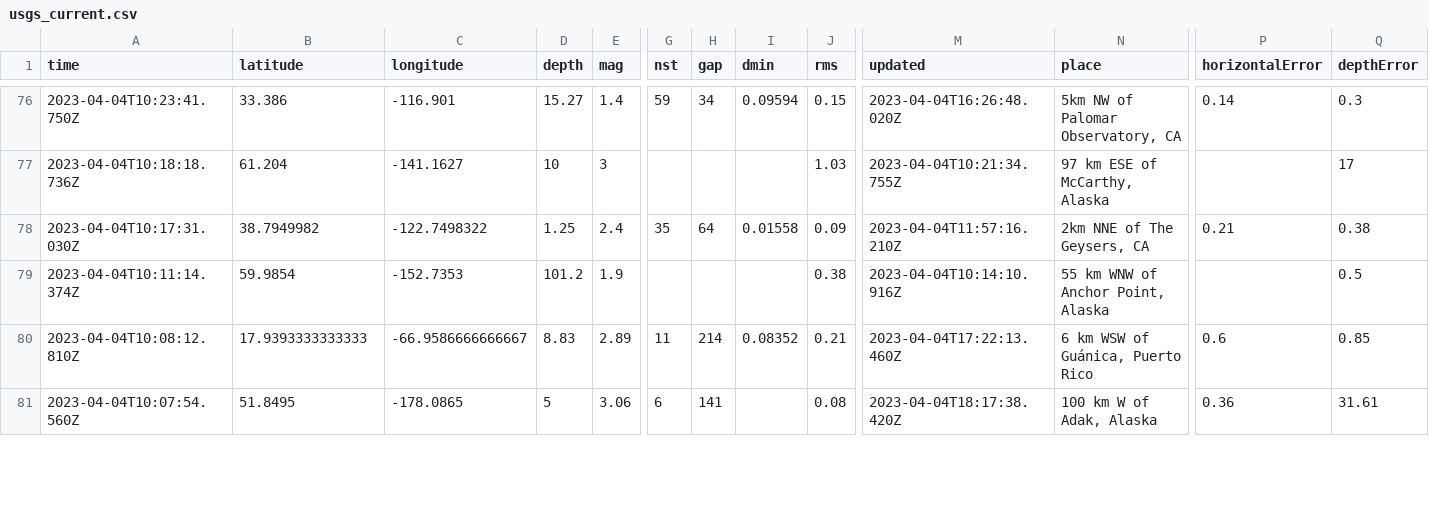
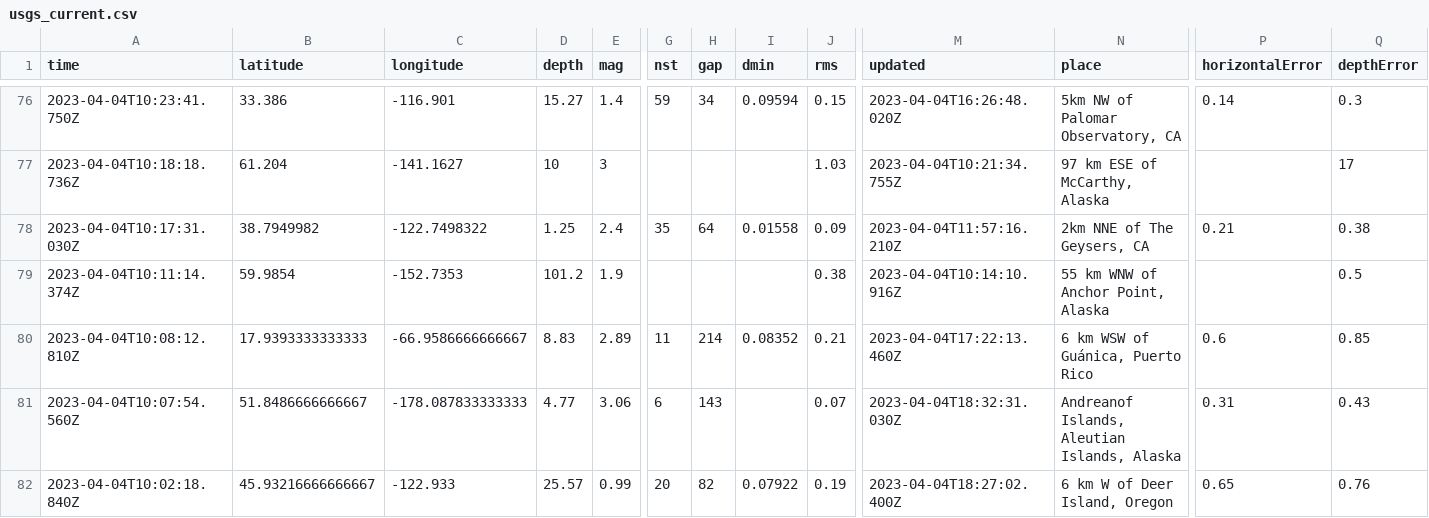
Before and after one commit to carlappen/nicar23-github-actions, a CSV file: usgs_current.csv, drawn as a sheet; only a part is shown, gaps mark what is left out; rows hold the shown columns only; the diff covers the shown part only; the diff names each change by its address in the sheet, - before the commit and + after, or states it on an @@ line.

```diff
--- a/usgs_current.csv
+++ b/usgs_current.csv
-B81 (latitude): 51.8495
+B81 (latitude): 51.8486666666667
-C81 (longitude): -178.0865
+C81 (longitude): -178.087833333333
-D81 (depth): 5
+D81 (depth): 4.77
-H81 (gap): 141
+H81 (gap): 143
-J81 (rms): 0.08
+J81 (rms): 0.07
-M81 (updated): 2023-04-04T18:17:38.420Z
+M81 (updated): 2023-04-04T18:32:31.030Z
-N81 (place): 100 km W of Adak, Alaska
+N81 (place): Andreanof Islands, Aleutian Islands, Alaska
-P81 (horizontalError): 0.36
+P81 (horizontalError): 0.31
-Q81 (depthError): 31.61
+Q81 (depthError): 0.43
+row 82: 2023-04-04T10:02:18.840Z | 45.93216666666667 | -122.933 | 25.57 | 0.99 | 20 | 82 | 0.07922 | 0.19 | 2023-04-04T18:27:02.400Z | 6 km W of Deer Island, Oregon | 0.65 | 0.76
```
Also changed, not shown: 1 added row, 1 removed row and 6 edited cells elsewhere in this file, 1 other file.
